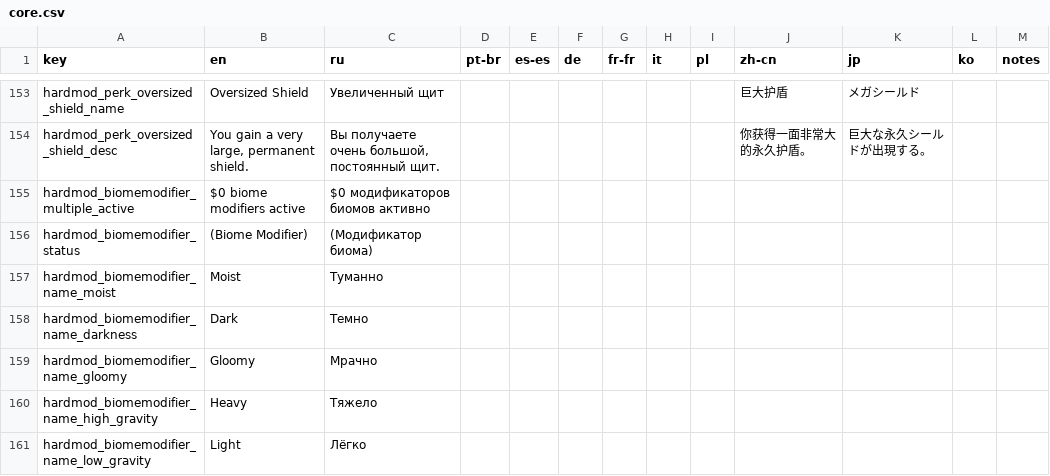
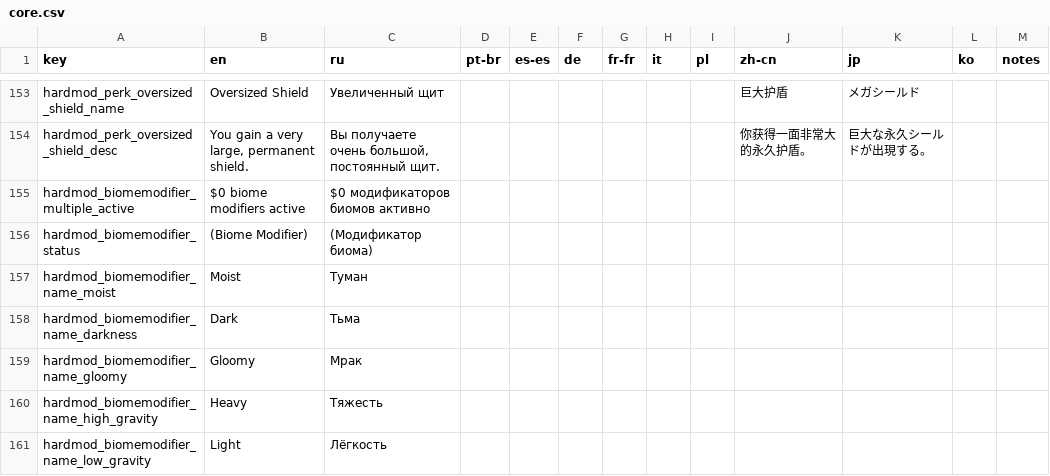
Before and after one commit to lamia-zamia/noita.hardmod, a CSV file: files/translations/core.csv, drawn as a sheet; only a part is shown, gaps mark what is left out; the diff covers the shown part only.

```diff
--- a/files/translations/core.csv
+++ b/files/translations/core.csv
@@ -156,6 +156,6 @@ hardmod_biomemodifier_multiple_active,"$0 biome modifiers active","$0 модиф
 hardmod_biomemodifier_status,(Biome Modifier),(Модификатор биома),,,,,,,,,,,,
-hardmod_biomemodifier_name_moist,Moist,Туманно,,,,,,,,,,,,
-hardmod_biomemodifier_name_darkness,Dark,Темно,,,,,,,,,,,,
-hardmod_biomemodifier_name_gloomy,Gloomy,Мрачно,,,,,,,,,,,,
-hardmod_biomemodifier_name_high_gravity,Heavy,Тяжело,,,,,,,,,,,,
-hardmod_biomemodifier_name_low_gravity,Light,Лёгко,,,,,,,,,,,,
+hardmod_biomemodifier_name_moist,Moist,Туман,,,,,,,,,,,,
+hardmod_biomemodifier_name_darkness,Dark,Тьма,,,,,,,,,,,,
+hardmod_biomemodifier_name_gloomy,Gloomy,Мрак,,,,,,,,,,,,
+hardmod_biomemodifier_name_high_gravity,Heavy,Тяжесть,,,,,,,,,,,,
+hardmod_biomemodifier_name_low_gravity,Light,Лёгкость,,,,,,,,,,,,
```
Also changed, not shown: 58 edited cells elsewhere in this file.
